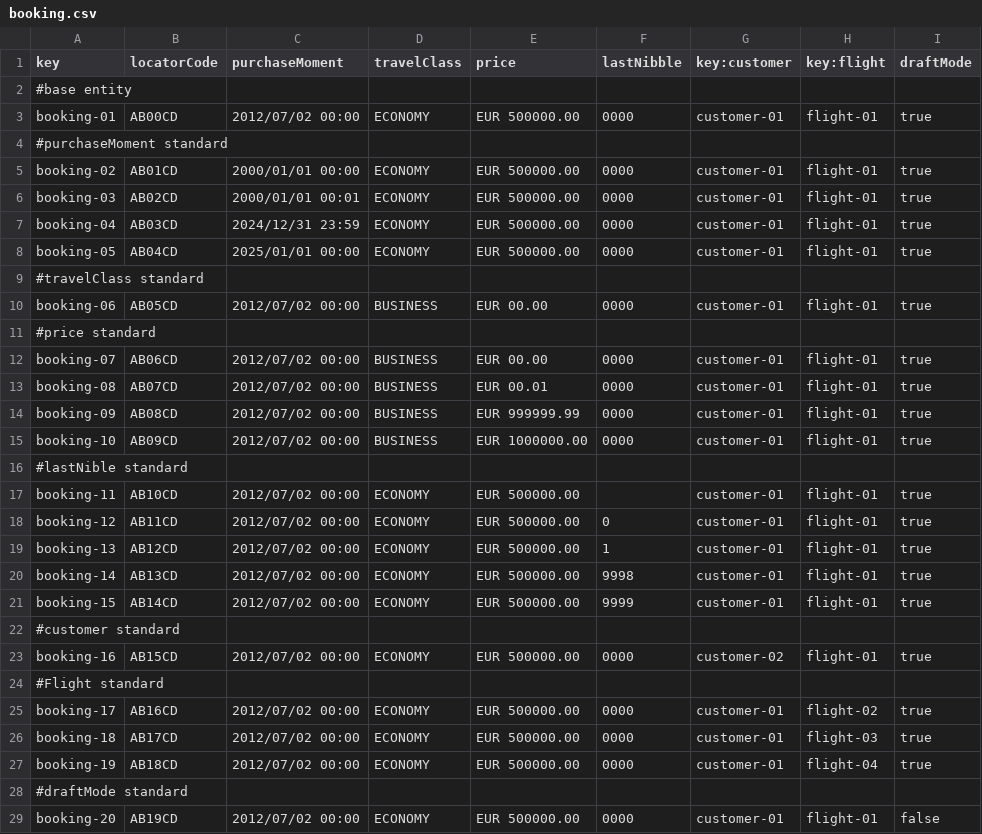
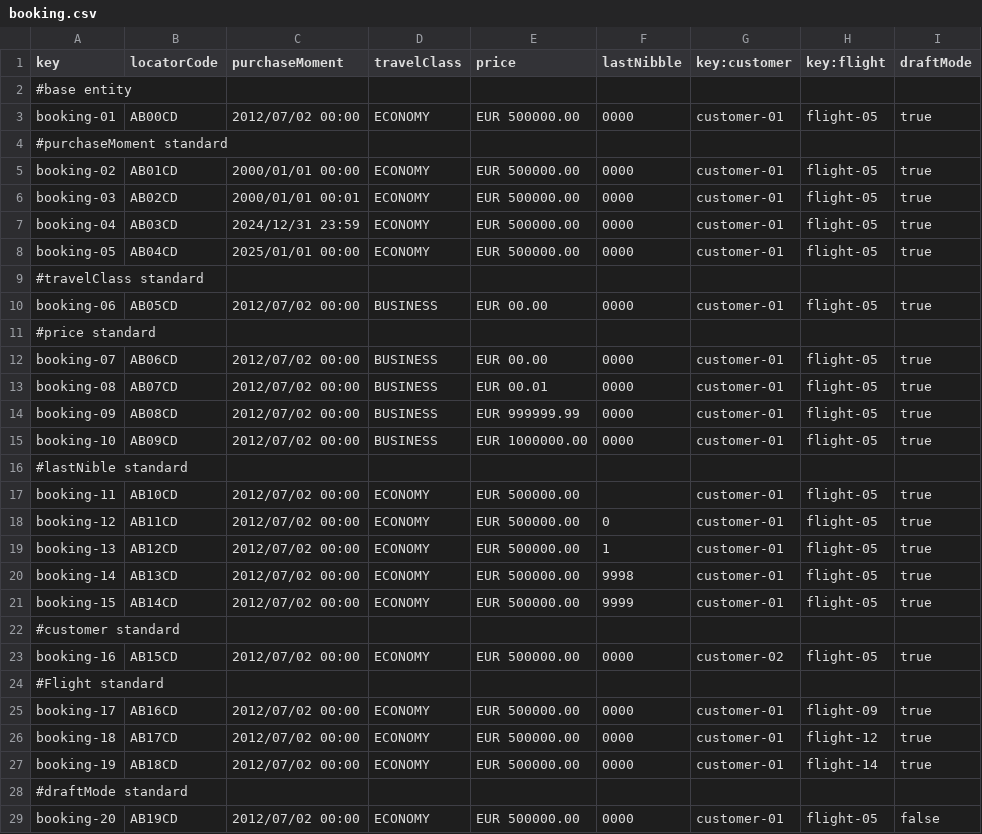
Before and after one commit to DP2-C1-055/Acme-ANS-C2, a CSV file: src/main/resources/WEB-INF/data/sample-02/booking.csv, drawn as a sheet; only a part is shown; the diff covers the shown part only.

Commit message:
feat: Create, Delete, Publish, Show, Update, List booking service

```diff
--- a/src/main/resources/WEB-INF/data/sample-02/booking.csv
+++ b/src/main/resources/WEB-INF/data/sample-02/booking.csv
@@ -2,2 +2,2 @@ key,locatorCode,purchaseMoment,travelClass,price,lastNibble,key:customer,key:fli
 #base entity
-booking-01,"AB00CD",2012/07/02 00:00,"ECONOMY",EUR 500000.00,0000,customer-01,flight-01,true
+booking-01,AB00CD,2012/07/02 00:00,ECONOMY,EUR 500000.00,0000,customer-01,flight-05,true
@@ -5,25 +5,25 @@ booking-01,"AB00CD",2012/07/02 00:00,"ECONOMY",EUR 500000.00,0000,customer-01,fl
-booking-02,"AB01CD",2000/01/01 00:00,"ECONOMY",EUR 500000.00,0000,customer-01,flight-01,true
-booking-03,"AB02CD",2000/01/01 00:01,"ECONOMY",EUR 500000.00,0000,customer-01,flight-01,true
-booking-04,"AB03CD",2024/12/31 23:59,"ECONOMY",EUR 500000.00,0000,customer-01,flight-01,true
-booking-05,"AB04CD",2025/01/01 00:00,"ECONOMY",EUR 500000.00,0000,customer-01,flight-01,true
+booking-02,AB01CD,2000/01/01 00:00,ECONOMY,EUR 500000.00,0000,customer-01,flight-05,true
+booking-03,AB02CD,2000/01/01 00:01,ECONOMY,EUR 500000.00,0000,customer-01,flight-05,true
+booking-04,AB03CD,2024/12/31 23:59,ECONOMY,EUR 500000.00,0000,customer-01,flight-05,true
+booking-05,AB04CD,2025/01/01 00:00,ECONOMY,EUR 500000.00,0000,customer-01,flight-05,true
 #travelClass standard
-booking-06,"AB05CD",2012/07/02 00:00,"BUSINESS",EUR 00.00,0000,customer-01,flight-01,true
+booking-06,AB05CD,2012/07/02 00:00,BUSINESS,EUR 00.00,0000,customer-01,flight-05,true
 #price standard
-booking-07,"AB06CD",2012/07/02 00:00,"BUSINESS",EUR 00.00,0000,customer-01,flight-01,true
-booking-08,"AB07CD",2012/07/02 00:00,"BUSINESS",EUR 00.01,0000,customer-01,flight-01,true
-booking-09,"AB08CD",2012/07/02 00:00,"BUSINESS",EUR 999999.99,0000,customer-01,flight-01,true
-booking-10,"AB09CD",2012/07/02 00:00,"BUSINESS",EUR 1000000.00,0000,customer-01,flight-01,true
+booking-07,AB06CD,2012/07/02 00:00,BUSINESS,EUR 00.00,0000,customer-01,flight-05,true
+booking-08,AB07CD,2012/07/02 00:00,BUSINESS,EUR 00.01,0000,customer-01,flight-05,true
+booking-09,AB08CD,2012/07/02 00:00,BUSINESS,EUR 999999.99,0000,customer-01,flight-05,true
+booking-10,AB09CD,2012/07/02 00:00,BUSINESS,EUR 1000000.00,0000,customer-01,flight-05,true
 #lastNible standard
-booking-11,"AB10CD",2012/07/02 00:00,"ECONOMY",EUR 500000.00,,customer-01,flight-01,true
-booking-12,"AB11CD",2012/07/02 00:00,"ECONOMY",EUR 500000.00,0,customer-01,flight-01,true
-booking-13,"AB12CD",2012/07/02 00:00,"ECONOMY",EUR 500000.00,1,customer-01,flight-01,true
-booking-14,"AB13CD",2012/07/02 00:00,"ECONOMY",EUR 500000.00,9998,customer-01,flight-01,true
-booking-15,"AB14CD",2012/07/02 00:00,"ECONOMY",EUR 500000.00,9999,customer-01,flight-01,true
+booking-11,AB10CD,2012/07/02 00:00,ECONOMY,EUR 500000.00,,customer-01,flight-05,true
+booking-12,AB11CD,2012/07/02 00:00,ECONOMY,EUR 500000.00,0,customer-01,flight-05,true
+booking-13,AB12CD,2012/07/02 00:00,ECONOMY,EUR 500000.00,1,customer-01,flight-05,true
+booking-14,AB13CD,2012/07/02 00:00,ECONOMY,EUR 500000.00,9998,customer-01,flight-05,true
+booking-15,AB14CD,2012/07/02 00:00,ECONOMY,EUR 500000.00,9999,customer-01,flight-05,true
 #customer standard
-booking-16,"AB15CD",2012/07/02 00:00,"ECONOMY",EUR 500000.00,0000,customer-02,flight-01,true
+booking-16,AB15CD,2012/07/02 00:00,ECONOMY,EUR 500000.00,0000,customer-02,flight-05,true
 #Flight standard
-booking-17,"AB16CD",2012/07/02 00:00,"ECONOMY",EUR 500000.00,0000,customer-01,flight-02,true
-booking-18,"AB17CD",2012/07/02 00:00,"ECONOMY",EUR 500000.00,0000,customer-01,flight-03,true
-booking-19,"AB18CD",2012/07/02 00:00,"ECONOMY",EUR 500000.00,0000,customer-01,flight-04,true
+booking-17,AB16CD,2012/07/02 00:00,ECONOMY,EUR 500000.00,0000,customer-01,flight-09,true
+booking-18,AB17CD,2012/07/02 00:00,ECONOMY,EUR 500000.00,0000,customer-01,flight-12,true
+booking-19,AB18CD,2012/07/02 00:00,ECONOMY,EUR 500000.00,0000,customer-01,flight-14,true
 #draftMode standard
-booking-20,"AB19CD",2012/07/02 00:00,"ECONOMY",EUR 500000.00,0000,customer-01,flight-01,false
+booking-20,AB19CD,2012/07/02 00:00,ECONOMY,EUR 500000.00,0000,customer-01,flight-05,false
```
Also changed, not shown: 4 edited cells elsewhere in this file, 14 other files.
